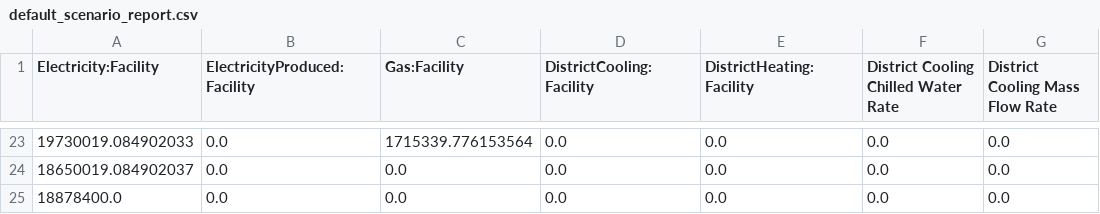
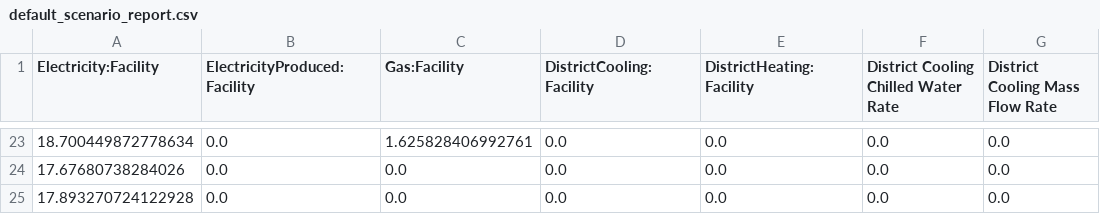
Before and after one commit to urbanopt/urbanopt-reopt-gem, a CSV file: spec/files/default_scenario_report.csv, drawn as a sheet; only a part is shown, gaps mark what is left out; the diff covers the shown part only; the diff names each change by its address in the sheet, - before the commit and + after, or states it on an @@ line.

```diff
--- a/spec/files/default_scenario_report.csv
+++ b/spec/files/default_scenario_report.csv
-A23 (Electricity:Facility): 19730019.084902033
+A23 (Electricity:Facility): 18.700449872778634
-C23 (Gas:Facility): 1715339.776153564
+C23 (Gas:Facility): 1.625828406992761
-A24 (Electricity:Facility): 18650019.084902037
+A24 (Electricity:Facility): 17.67680738284026
-A25 (Electricity:Facility): 18878400.0
+A25 (Electricity:Facility): 17.893270724122928
```
Also changed, not shown: 37 edited cells elsewhere in this file, spec/files/default_feature_reports.csv, 2 other files.
